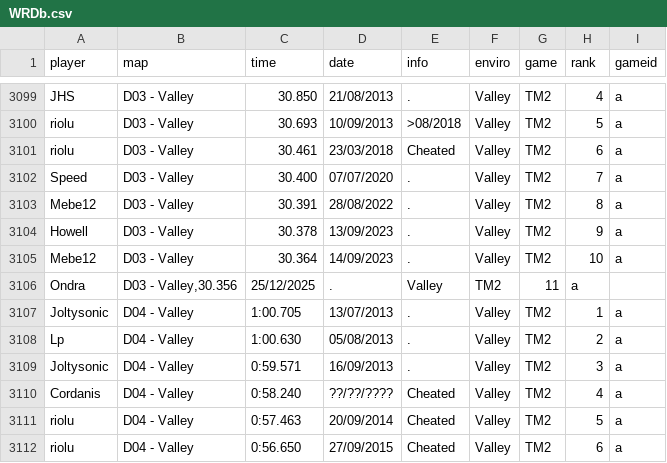
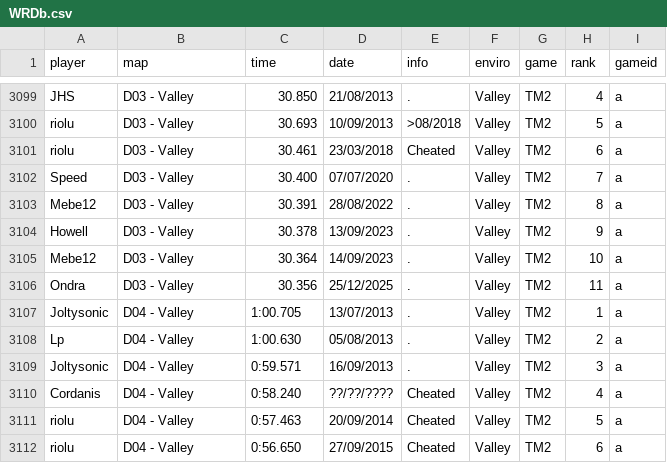
Before and after one commit to Loupphok/TWRC, a CSV file: data/WRDb.csv, drawn as a sheet; only a part is shown, gaps mark what is left out; removed rows and columns are numbered as before the commit, all else as after; the diff names each change by its address in the sheet, - before the commit and + after, or states it on an @@ line.

Commit message:
Update WRDb.csv

```diff
--- a/data/WRDb.csv
+++ b/data/WRDb.csv
-row 3106: Ondra | D03 - Valley,30.356 | 25/12/2025 | . | Valley | TM2 | 11 | a
+row 3106: Ondra | D03 - Valley | 30.356 | 25/12/2025 | . | Valley | TM2 | 11 | a
```
